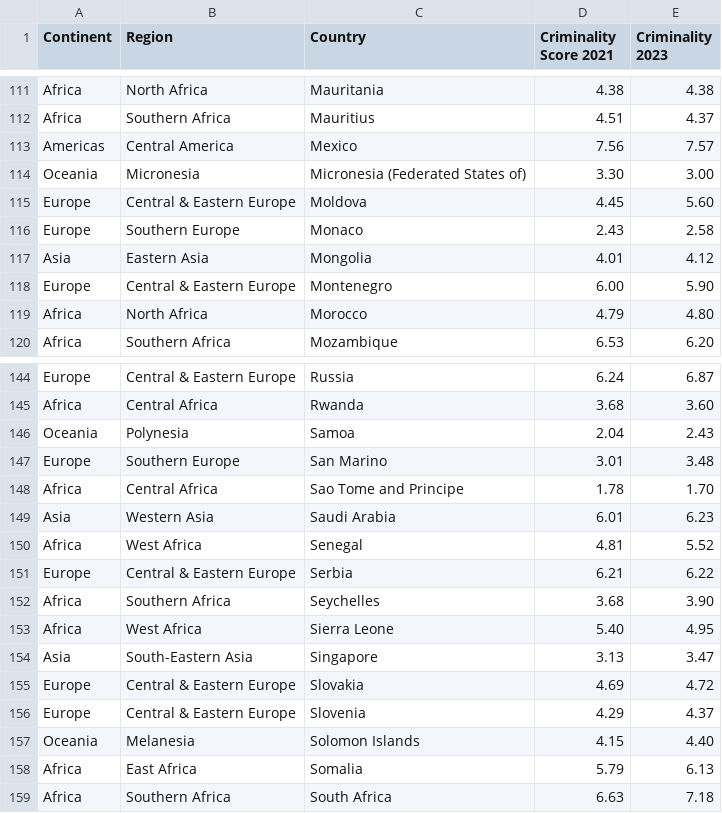
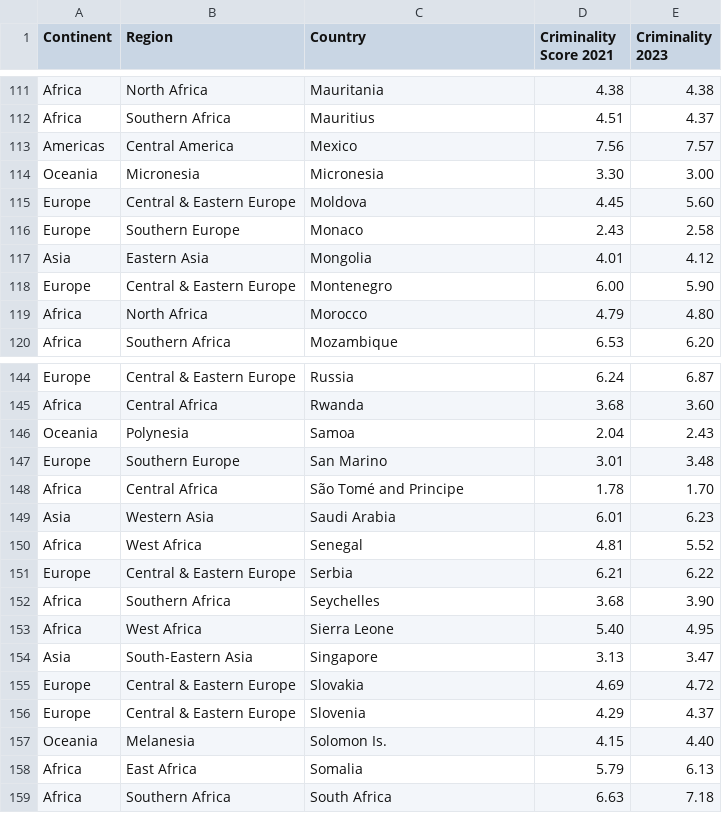
Before and after one commit to KrispinMartin/3179, a CSV file: data/choroplethmap.csv, drawn as a sheet; only a part is shown, gaps mark what is left out; the diff covers the shown part only.

```diff
--- a/data/choroplethmap.csv
+++ b/data/choroplethmap.csv
@@ -113,3 +113,3 @@ Africa,Southern Africa,Mauritius,4.51,4.37
 Americas,Central America,Mexico,7.56,7.57
-Oceania,Micronesia,Micronesia (Federated States of),3.30,3.00
+Oceania,Micronesia,Micronesia,3.30,3.00
 Europe,Central & Eastern Europe,Moldova,4.45,5.60
@@ -147,3 +147,3 @@ Oceania,Polynesia,Samoa,2.04,2.43
 Europe,Southern Europe,San Marino,3.01,3.48
-Africa,Central Africa,Sao Tome and Principe,1.78,1.70
+Africa,Central Africa,São Tomé and Principe,1.78,1.70
 Asia,Western Asia,Saudi Arabia,6.01,6.23
@@ -156,3 +156,3 @@ Europe,Central & Eastern Europe,Slovakia,4.69,4.72
 Europe,Central & Eastern Europe,Slovenia,4.29,4.37
-Oceania,Melanesia,Solomon Islands,4.15,4.40
+Oceania,Melanesia,Solomon Is.,4.15,4.40
 Africa,East Africa,Somalia,5.79,6.13
```
Also changed, not shown: 8 edited cells elsewhere in this file.
